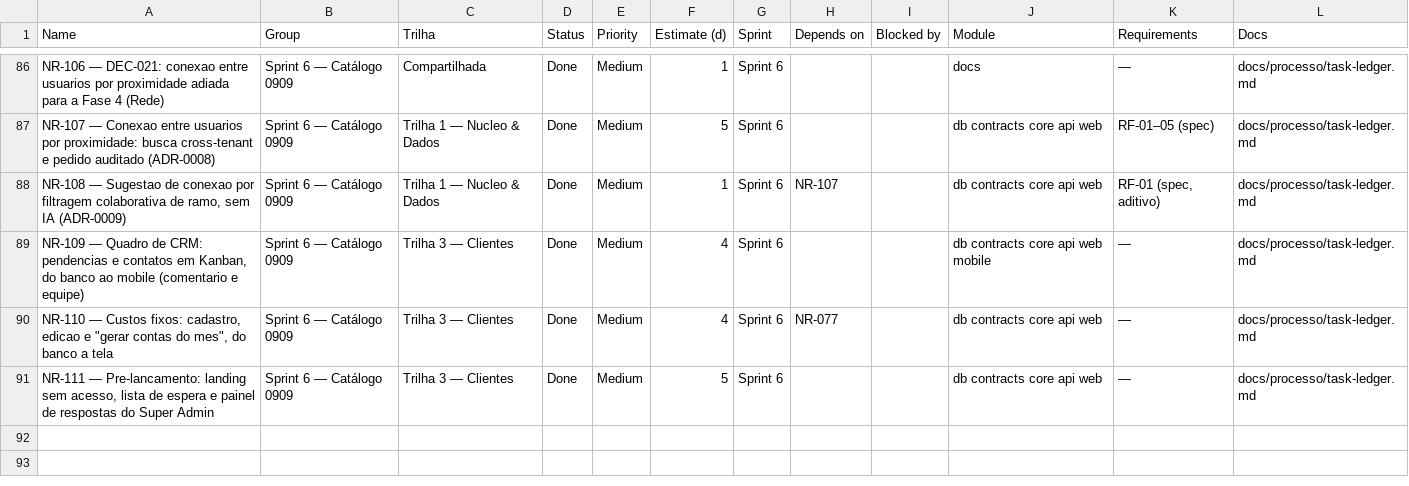
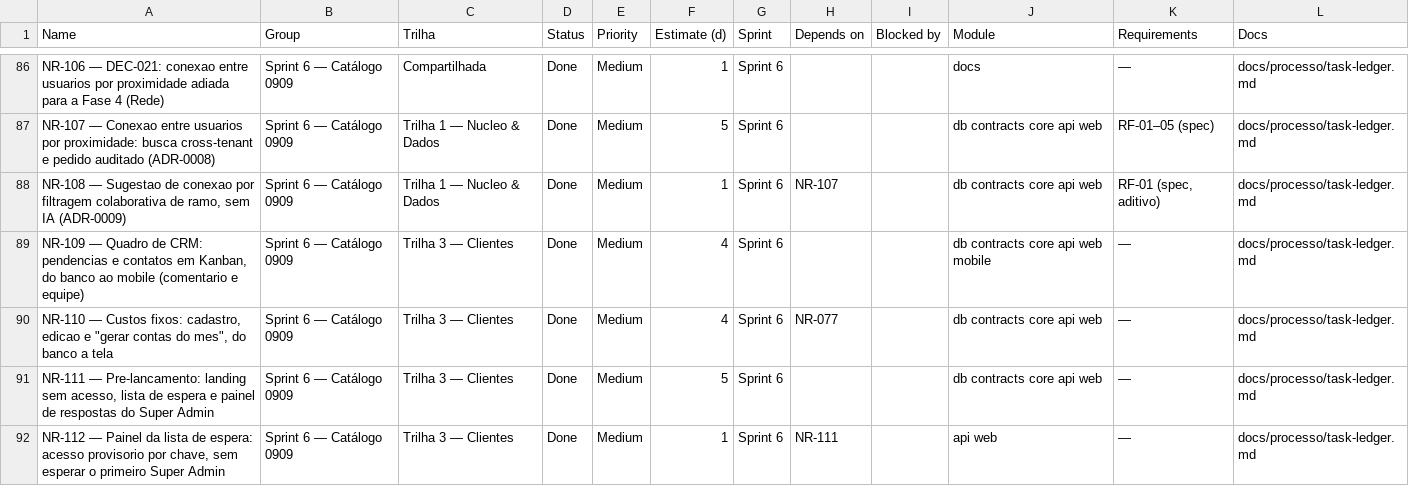
Before and after one commit to gupoletto/ei-buddy, a CSV file: docs/processo/monday-import.csv, drawn as a sheet; only a part is shown, gaps mark what is left out; the diff names each change by its address in the sheet, - before the commit and + after, or states it on an @@ line.

Commit message:
feat(repo): acesso provisorio ao painel da lista de espera (NR-112)
Ainda nao existe o primeiro Super Admin — a concessao exige outro ja
existente (migration 0008), entao o painel da NR-111 ficava inacessivel
ate alguem inserir a primeira linha direto no banco. Em vez disso, uma
chave compartilhada (WAITLIST_ADMIN_KEY, opcional) libera as duas rotas
GET de /admin/lista-vip* pelo cabecalho x-waitlist-admin-key, comparado
em tempo constante — sem tocar isPlatformAdmin nem a sessao normal, que
continuam funcionando quando existirem de verdade.

proxy.ts ganha uma excecao pontual para a pagina nao ser redirecionada
para /login antes de sequer pedir a chave; ChaveDeAcessoListaVip guarda
a chave no localStorage deste navegador via useSyncExternalStore (mesmo
padrao de AvisoDeCookies) e a registra no inventario de privacidade.

Provisorio, marcado em comentario nos quatro pontos que mudam: sai
quando o primeiro Super Admin existir.

Refs: NR-112

```diff
--- a/docs/processo/monday-import.csv
+++ b/docs/processo/monday-import.csv
+row 92: NR-112 — Painel da lista de espera: acesso provisorio por chave, sem esperar o primeiro Super Admin | Sprint 6 — Catálogo 0909 | Trilha 3 — Clientes | Done | Medium | 1 | Sprint 6 | NR-111 |  | api web | — | docs/processo/task-ledger.md
```
Also changed, not shown: 16 other files.
